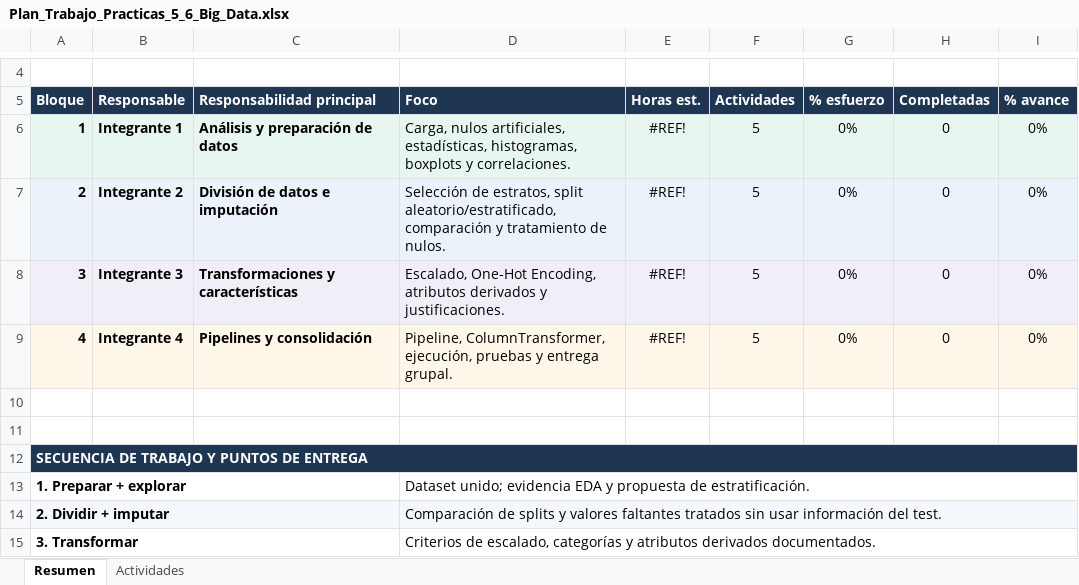
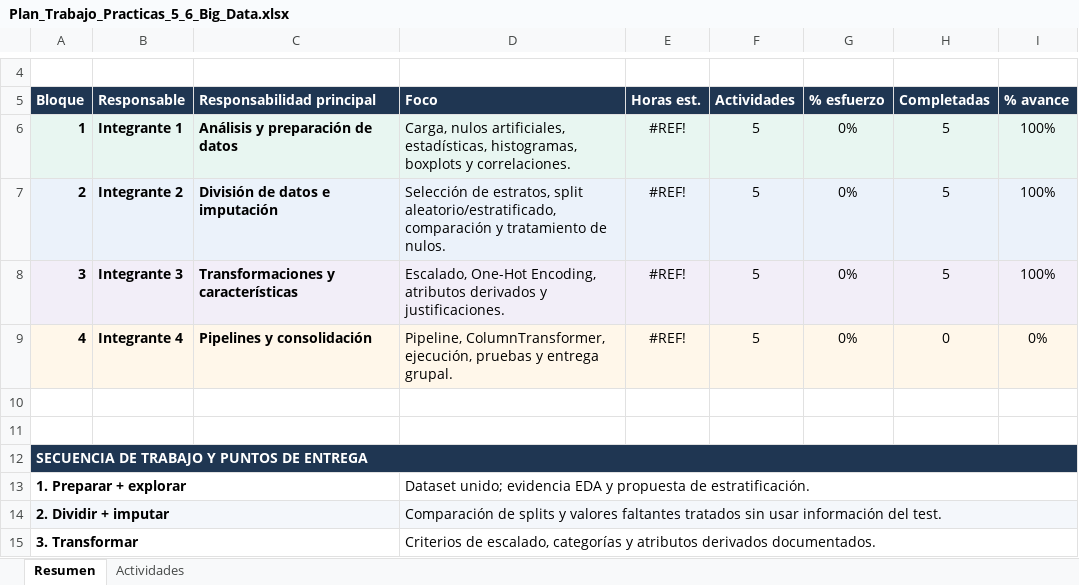
Before and after one commit to JB1302/Big-Data-G2, an Excel workbook: Tarea/Plan_Trabajo_Practicas_5_6_Big_Data.xlsx, sheet Resumen, drawn as a sheet; only a part is shown, gaps mark what is left out; values as stored, in another font and other column widths than the file's, no borders; conditional formats not drawn; the diff names each change by its address in the sheet, - before the commit and + after, or states it on an @@ line.

```diff
--- a/Tarea/Plan_Trabajo_Practicas_5_6_Big_Data.xlsx (sheet Resumen)
+++ b/Tarea/Plan_Trabajo_Practicas_5_6_Big_Data.xlsx (sheet Resumen)
-H6:H8 (Completadas): 0
+H6:H8 (Completadas): 5
-I6:I8 (% avance): 0%
+I6:I8 (% avance): 100%
```
Also changed, not shown: sheet Actividades, 1 other file.
